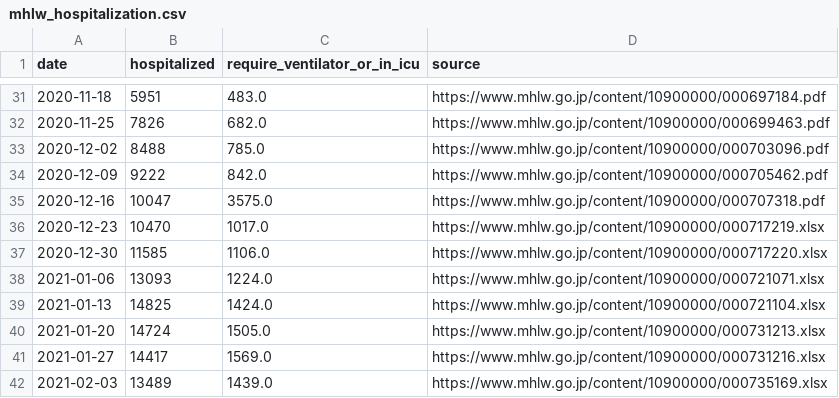
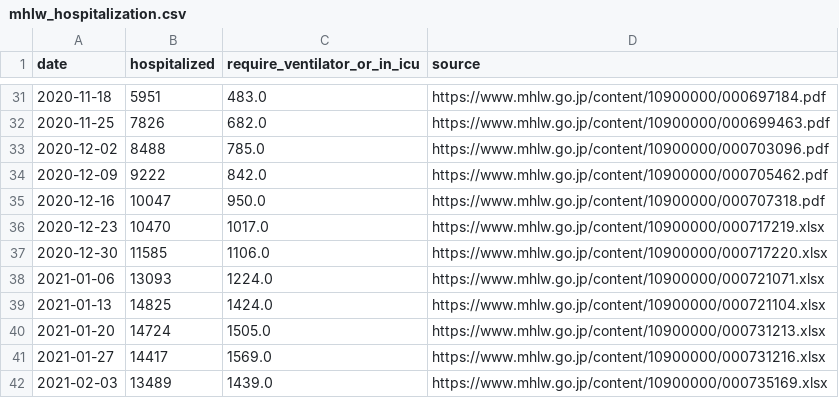
Before and after one commit to fqj1994/covid-19-dataflow-jp, a CSV file: data/mhlw_hospitalization.csv, drawn as a sheet; only a part is shown, gaps mark what is left out.

Commit message:
update data/mhlw_hospitalization.csv

```diff
--- a/data/mhlw_hospitalization.csv
+++ b/data/mhlw_hospitalization.csv
@@ -34,3 +34,3 @@ date,hospitalized,require_ventilator_or_in_icu,source
 2020-12-09,9222,842.0,https://www.mhlw.go.jp/content/10900000/000705462.pdf
-2020-12-16,10047,3575.0,https://www.mhlw.go.jp/content/10900000/000707318.pdf
+2020-12-16,10047,950.0,https://www.mhlw.go.jp/content/10900000/000707318.pdf
 2020-12-23,10470,1017.0,https://www.mhlw.go.jp/content/10900000/000717219.xlsx
```
Also changed, not shown: 1 other file.
